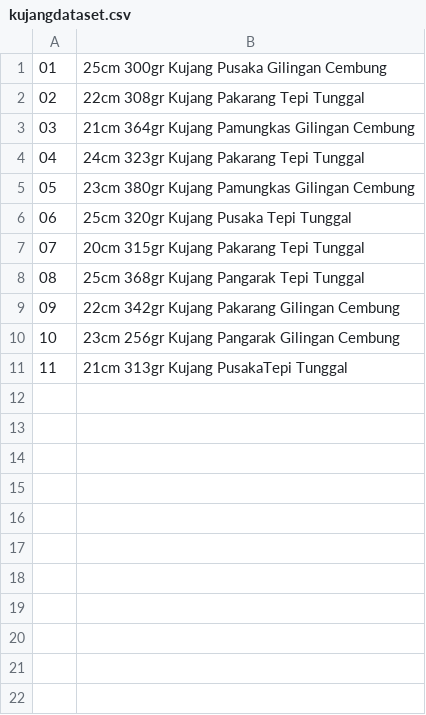
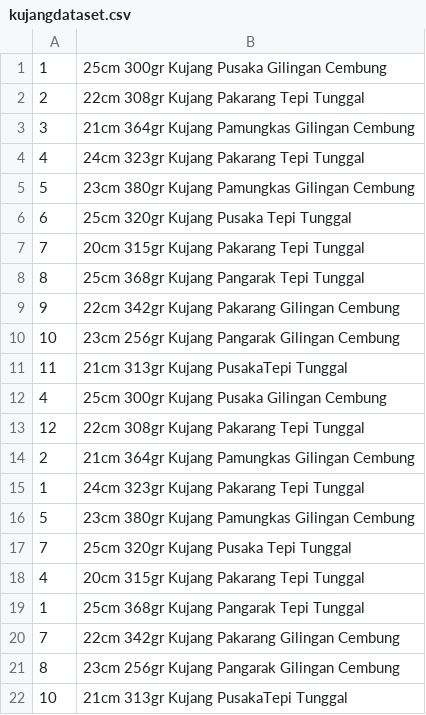
Before and after one commit to dwikylasmana/Dataset_Collection, a CSV file: kujangdataset.csv, drawn as a sheet.

Commit message:
Add files via upload

```diff
--- a/kujangdataset.csv
+++ b/kujangdataset.csv
@@ -1,11 +1,22 @@
-01, 25cm 300gr Kujang Pusaka Gilingan Cembung
-02, 22cm 308gr Kujang Pakarang Tepi Tunggal
-03, 21cm 364gr Kujang Pamungkas Gilingan Cembung
-04, 24cm 323gr Kujang Pakarang Tepi Tunggal
-05, 23cm 380gr Kujang Pamungkas Gilingan Cembung
-06, 25cm 320gr Kujang Pusaka Tepi Tunggal
-07, 20cm 315gr Kujang Pakarang Tepi Tunggal
-08, 25cm 368gr Kujang Pangarak Tepi Tunggal
-09, 22cm 342gr Kujang Pakarang Gilingan Cembung
+1, 25cm 300gr Kujang Pusaka Gilingan Cembung
+2, 22cm 308gr Kujang Pakarang Tepi Tunggal
+3, 21cm 364gr Kujang Pamungkas Gilingan Cembung
+4, 24cm 323gr Kujang Pakarang Tepi Tunggal
+5, 23cm 380gr Kujang Pamungkas Gilingan Cembung
+6, 25cm 320gr Kujang Pusaka Tepi Tunggal
+7, 20cm 315gr Kujang Pakarang Tepi Tunggal
+8, 25cm 368gr Kujang Pangarak Tepi Tunggal
+9, 22cm 342gr Kujang Pakarang Gilingan Cembung
 10, 23cm 256gr Kujang Pangarak Gilingan Cembung
 11, 21cm 313gr Kujang PusakaTepi Tunggal
+4, 25cm 300gr Kujang Pusaka Gilingan Cembung
+12, 22cm 308gr Kujang Pakarang Tepi Tunggal
+2, 21cm 364gr Kujang Pamungkas Gilingan Cembung
+1, 24cm 323gr Kujang Pakarang Tepi Tunggal
+5, 23cm 380gr Kujang Pamungkas Gilingan Cembung
+7, 25cm 320gr Kujang Pusaka Tepi Tunggal
+4, 20cm 315gr Kujang Pakarang Tepi Tunggal
+1, 25cm 368gr Kujang Pangarak Tepi Tunggal
+7, 22cm 342gr Kujang Pakarang Gilingan Cembung
+8, 23cm 256gr Kujang Pangarak Gilingan Cembung
+10, 21cm 313gr Kujang PusakaTepi Tunggal
```
